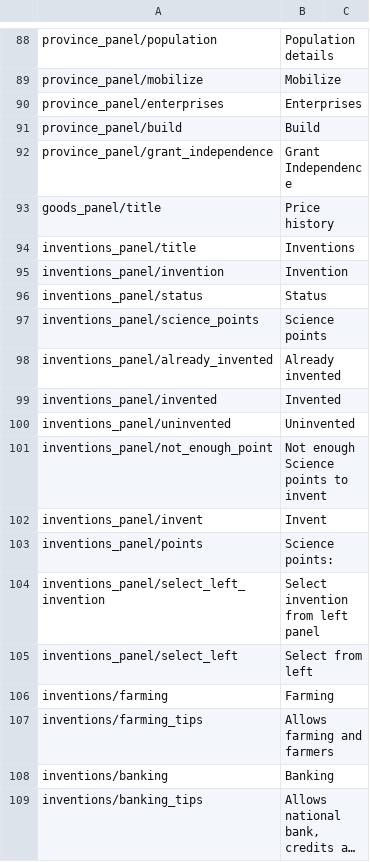
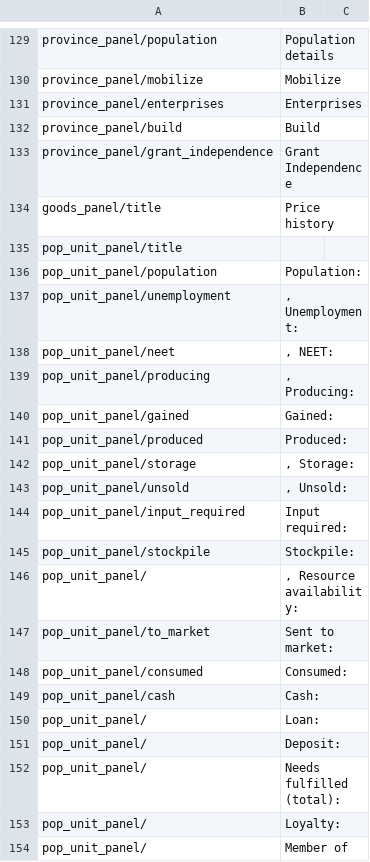
Before and after one commit to Sun-FreePort/Prosperity-Wars, a CSV file: Assets/EconomicSimulation/Languages/english.csv, drawn as a sheet; only a part is shown, gaps mark what is left out; the shorter side is filled out with more unchanged rows; long unchanged cells end in …; the diff covers the shown part only; the diff names each change by its address in the sheet, - before the commit and + after, or states it on an @@ line.

```diff
--- a/Assets/EconomicSimulation/Languages/english.csv
+++ b/Assets/EconomicSimulation/Languages/english.csv
+row 135: pop_unit_panel/title
+row 136: pop_unit_panel/population | Population:
+row 137: pop_unit_panel/unemployment | , Unemployment:
+row 138: pop_unit_panel/neet | , NEET:
+row 139: pop_unit_panel/producing | , Producing:
+row 140: pop_unit_panel/gained | Gained:
+row 141: pop_unit_panel/produced | Produced:
+row 142: pop_unit_panel/storage | , Storage:
+row 143: pop_unit_panel/unsold | , Unsold:
+row 144: pop_unit_panel/input_required | Input required:
+row 145: pop_unit_panel/stockpile | Stockpile:
+row 146: pop_unit_panel/ | , Resource availability:
+row 147: pop_unit_panel/to_market | Sent to market:
+row 148: pop_unit_panel/consumed | Consumed:
+row 149: pop_unit_panel/cash | Cash:
+row 150: pop_unit_panel/ | Loan:
+row 151: pop_unit_panel/ | Deposit:
+row 152: pop_unit_panel/ | Needs fulfilled (total):
+row 153: pop_unit_panel/ | Loyalty:
+row 154: pop_unit_panel/ | Member of
```
Also changed, not shown: 59 added rows and 8 removed rows elsewhere in this file, Assets/EconomicSimulation/Languages/chinese-s.csv, 12 other files.
